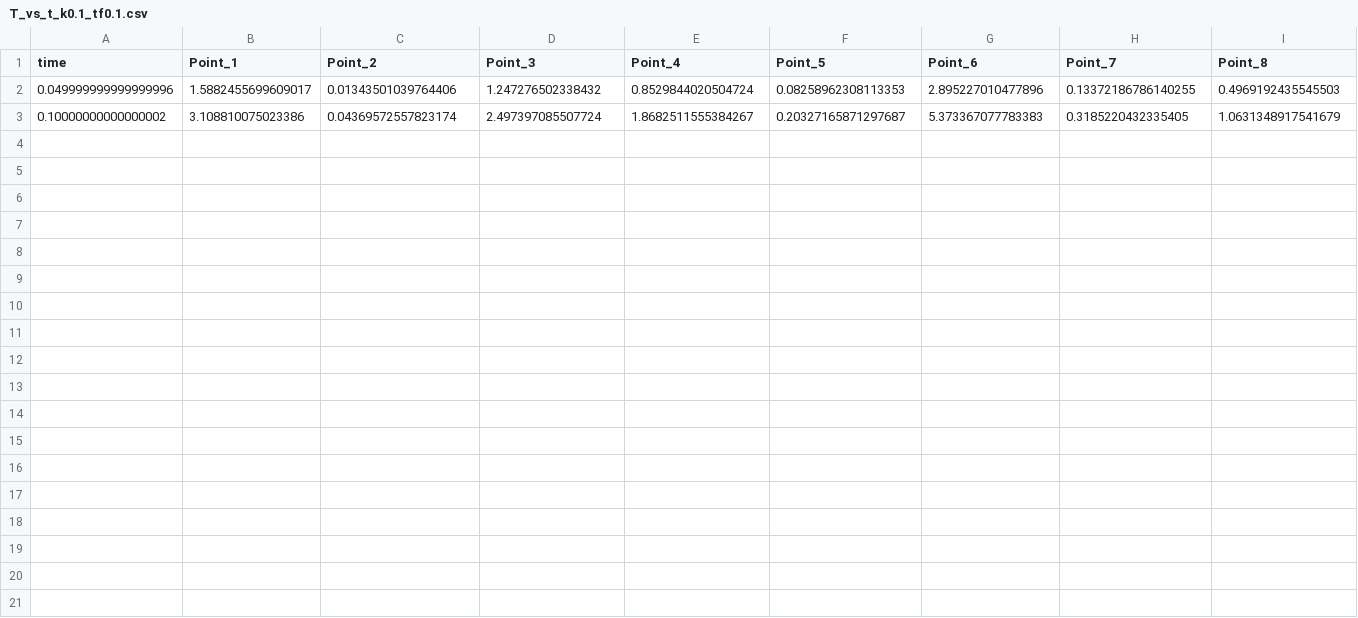
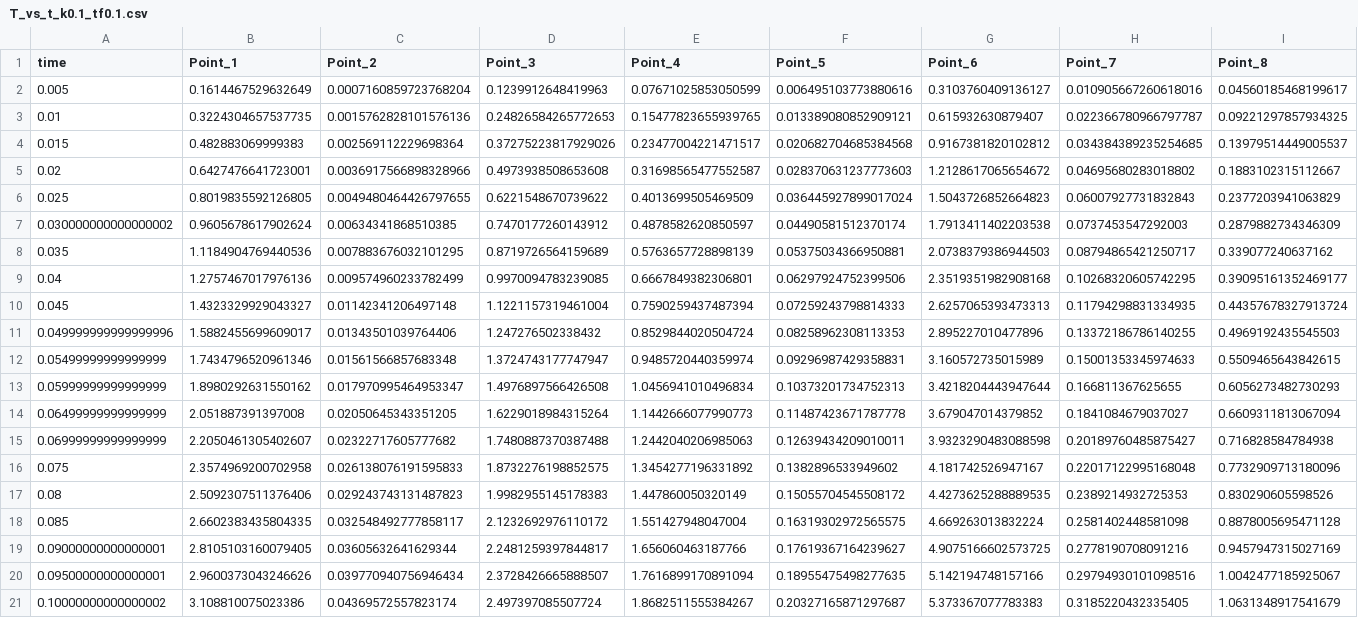
Before and after one commit to rachelBonanno/SciML_Assignment_2, a CSV file: T_vs_t_k0.1_tf0.1.csv, drawn as a sheet; only a part is shown; rows hold the shown columns only; the diff names each change by its address in the sheet, - before the commit and + after, or states it on an @@ line.

```diff
--- a/T_vs_t_k0.1_tf0.1.csv
+++ b/T_vs_t_k0.1_tf0.1.csv
+row 2: 0.005 | 0.1614467529632649 | 0.0007160859723768204 | 0.1239912648419963 | 0.07671025853050599 | 0.006495103773880616 | 0.3103760409136127 | 0.010905667260618016 | 0.04560185468199617
+row 3: 0.01 | 0.3224304657537735 | 0.0015762828101576136 | 0.24826584265772653 | 0.15477823655939765 | 0.013389080852909121 | 0.615932630879407 | 0.022366780966797787 | 0.09221297857934325
+row 4: 0.015 | 0.482883069999383 | 0.002569112229698364 | 0.37275223817929026 | 0.23477004221471517 | 0.020682704685384568 | 0.9167381820102812 | 0.034384389235254685 | 0.13979514449005537
+row 5: 0.02 | 0.6427476641723001 | 0.0036917566898328966 | 0.4973938508653608 | 0.31698565477552587 | 0.028370631237773603 | 1.2128617065654672 | 0.04695680283018802 | 0.1883102315112667
+row 6: 0.025 | 0.8019835592126805 | 0.0049480464426797655 | 0.6221548670739622 | 0.4013699505469509 | 0.036445927899017024 | 1.5043726852664823 | 0.06007927731832843 | 0.2377203941063829
+row 7: 0.030000000000000002 | 0.9605678617902624 | 0.00634341868510385 | 0.7470177260143912 | 0.4878582620850597 | 0.04490581512370174 | 1.7913411402203538 | 0.0737453547292003 | 0.2879882734346309
+row 8: 0.035 | 1.1184904769440536 | 0.007883676032101295 | 0.8719726564159689 | 0.5763657728898139 | 0.05375034366950881 | 2.0738379386944503 | 0.08794865421250717 | 0.339077240637162
+row 9: 0.04 | 1.2757467017976136 | 0.009574960233782499 | 0.9970094783239085 | 0.6667849382306801 | 0.06297924752399506 | 2.3519351982908168 | 0.10268320605742295 | 0.39095161352469177
+row 10: 0.045 | 1.4323329929043327 | 0.01142341206497148 | 1.1221157319461004 | 0.7590259437487394 | 0.07259243798814333 | 2.6257065393473313 | 0.11794298831334935 | 0.44357678327913724
+row 12: 0.05499999999999999 | 1.7434796520961346 | 0.01561566857683348 | 1.3724743177747947 | 0.9485720440359974 | 0.09296987429358831 | 3.160572735015989 | 0.15001353345974633 | 0.5509465643842615
+row 13: 0.05999999999999999 | 1.8980292631550162 | 0.017970995464953347 | 1.4976897566426508 | 1.0456941010496834 | 0.10373201734752313 | 3.4218204443947644 | 0.166811367625655 | 0.6056273482730293
+row 14: 0.06499999999999999 | 2.051887391397008 | 0.02050645343351205 | 1.6229018984315264 | 1.1442666077990773 | 0.11487423671787778 | 3.679047014379852 | 0.1841084679037027 | 0.6609311813067094
+row 15: 0.06999999999999999 | 2.2050461305402607 | 0.02322717605777682 | 1.7480887370387488 | 1.2442040206985063 | 0.12639434209010011 | 3.9323290483088598 | 0.20189760485875427 | 0.716828584784938
+row 16: 0.075 | 2.3574969200702958 | 0.026138076191595833 | 1.8732276198852575 | 1.3454277196331892 | 0.1382896533949602 | 4.181742526947167 | 0.22017122995168048 | 0.7732909713180096
+row 17: 0.08 | 2.5092307511376406 | 0.029243743131487823 | 1.9982955145178383 | 1.447860050320149 | 0.15055704545508172 | 4.4273625288889535 | 0.2389214932725353 | 0.830290605598526
+row 18: 0.085 | 2.6602383435804335 | 0.032548492777858117 | 2.1232692976110172 | 1.551427948047004 | 0.16319302972565575 | 4.669263013832224 | 0.2581402448581098 | 0.8878005695471128
+row 19: 0.09000000000000001 | 2.8105103160079405 | 0.03605632641629344 | 2.2481259397844817 | 1.656060463187766 | 0.17619367164239627 | 4.9075166602573725 | 0.2778190708091216 | 0.9457947315027169
+row 20: 0.09500000000000001 | 2.9600373043246626 | 0.039770940756946434 | 2.3728426665888507 | 1.7616899170891094 | 0.18955475498277635 | 5.142194748157166 | 0.29794930101098516 | 1.0042477185925067
```
Also changed, not shown: T_vs_t_k1.0_tf0.1.csv, T_vs_t_k10.0_tf0.1.csv, 7 other files.
